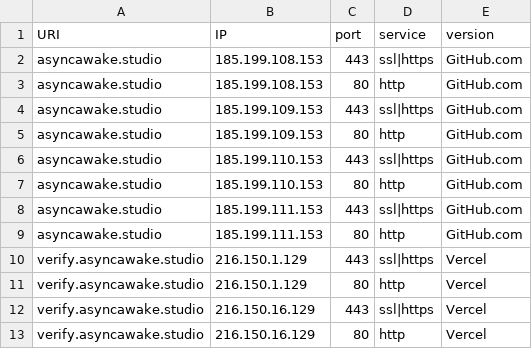
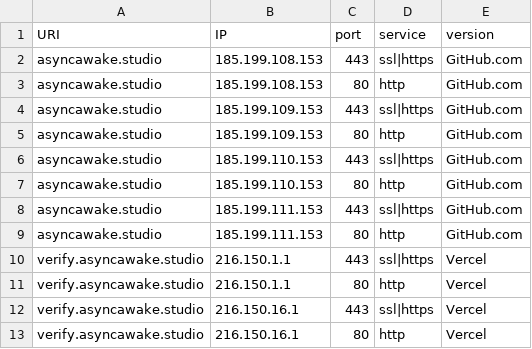
Before and after one commit to ayushmanchhabra/hacking, a CSV file: tools/bugbounty/targets/asyncawake.studio/srv.csv, drawn as a sheet.

```diff
--- a/tools/bugbounty/targets/asyncawake.studio/srv.csv
+++ b/tools/bugbounty/targets/asyncawake.studio/srv.csv
@@ -9,5 +9,5 @@ asyncawake.studio,185.199.111.153,443,ssl|https,"GitHub.com"
 asyncawake.studio,185.199.111.153,80,http,"GitHub.com"
-verify.asyncawake.studio,216.150.1.129,443,ssl|https,"Vercel"
-verify.asyncawake.studio,216.150.1.129,80,http,"Vercel"
-verify.asyncawake.studio,216.150.16.129,443,ssl|https,"Vercel"
-verify.asyncawake.studio,216.150.16.129,80,http,"Vercel"
+verify.asyncawake.studio,216.150.1.1,443,ssl|https,"Vercel"
+verify.asyncawake.studio,216.150.1.1,80,http,"Vercel"
+verify.asyncawake.studio,216.150.16.1,443,ssl|https,"Vercel"
+verify.asyncawake.studio,216.150.16.1,80,http,"Vercel"
```
Also changed, not shown: tools/bugbounty/targets/asyncawake.studio/ipdr.csv, tools/bugbounty/targets/asyncawake.studio/port.csv.
